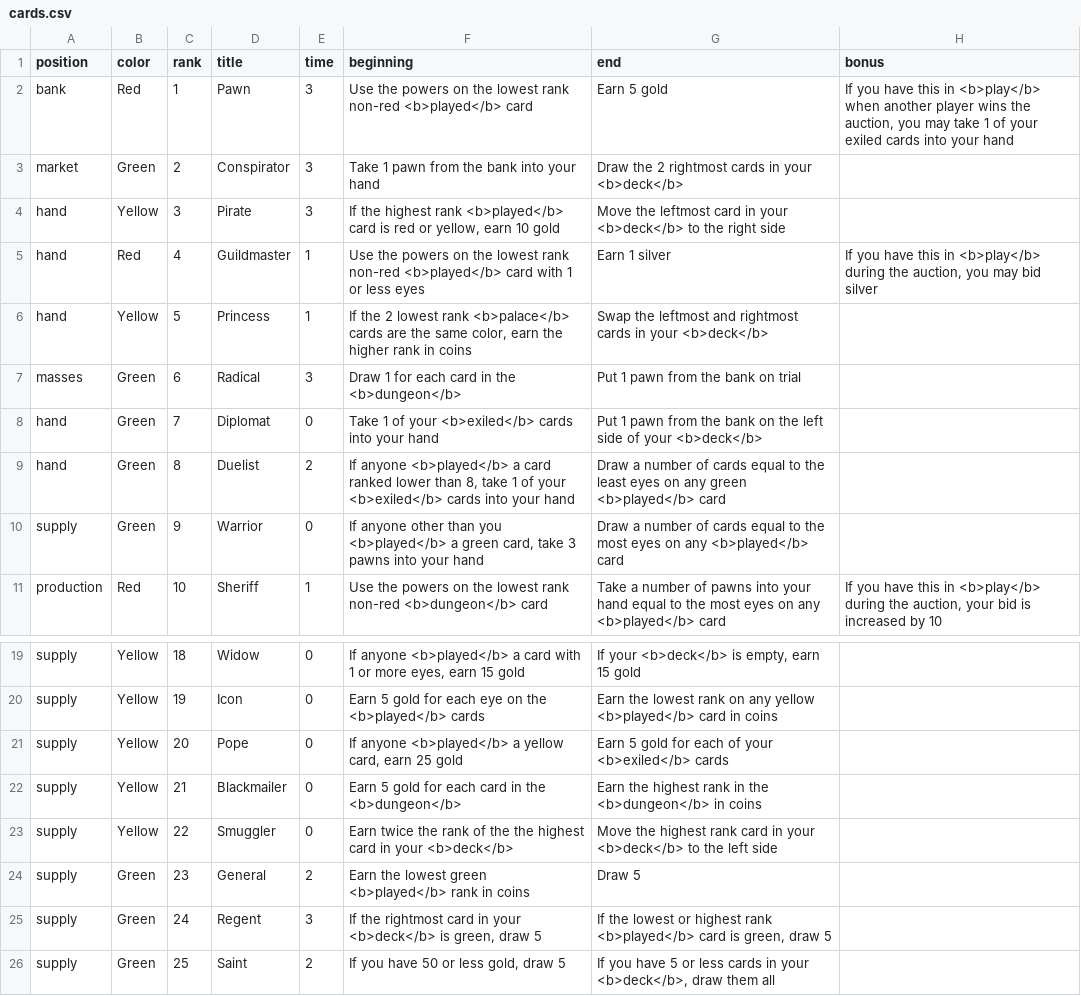
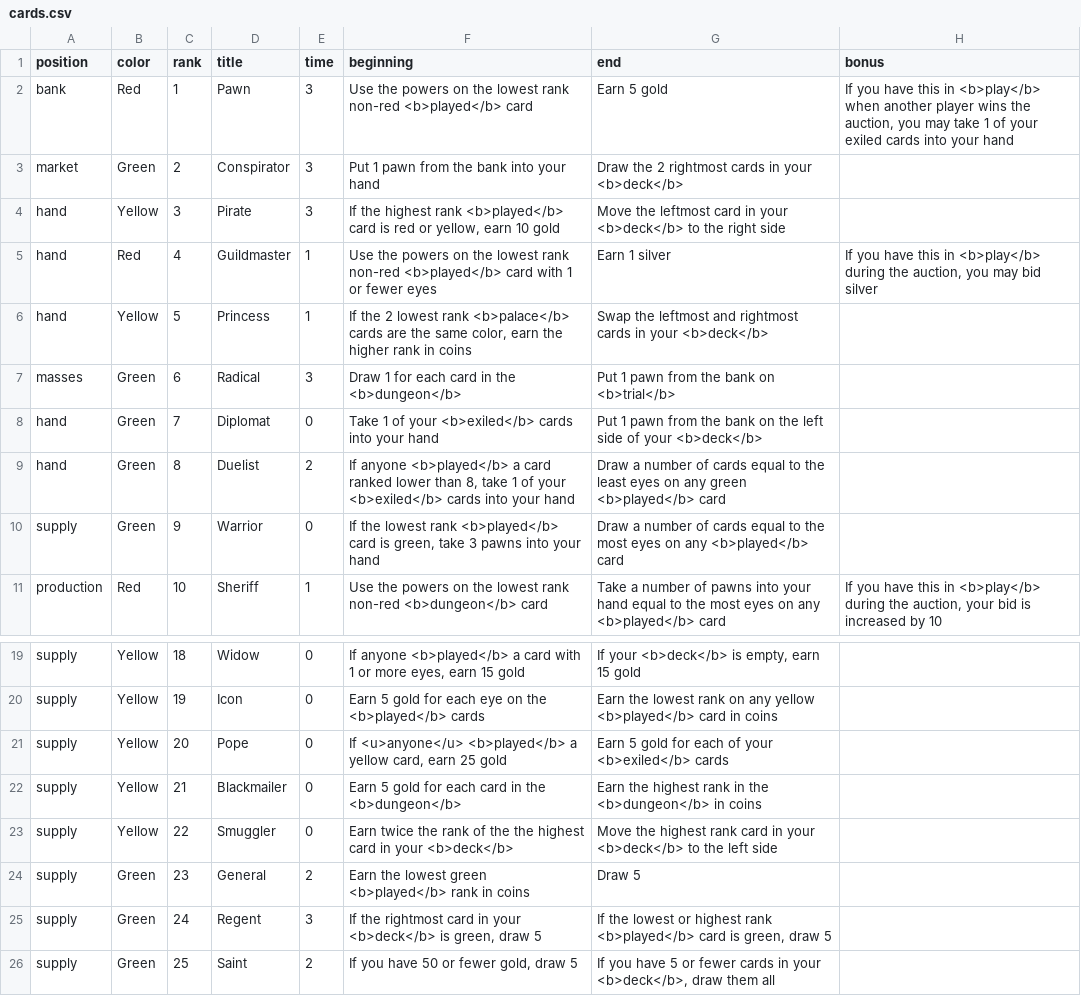
Before and after one commit to danielgstephenson/svgcards, a CSV file: cards.csv, drawn as a sheet; only a part is shown, gaps mark what is left out; the diff names each change by its address in the sheet, - before the commit and + after, or states it on an @@ line.

```diff
--- a/cards.csv
+++ b/cards.csv
-F3 (beginning): Take 1 pawn from the bank into your hand
+F3 (beginning): Put 1 pawn from the bank into your hand
-F5 (beginning): …1 or less eyes
+F5 (beginning): …1 or fewer eyes
-G7 (end): Put 1 pawn from the bank on trial
+G7 (end): Put 1 pawn from the bank on <b>trial</b>
-F10 (beginning): If anyone other than you <b>played</b> a green card, take 3…
+F10 (beginning): If the lowest rank <b>played</b> card is green, take 3…
-F21 (beginning): If anyone <b>played</b> a…
+F21 (beginning): If <u>anyone</u> <b>played</b> a…
-F26 (beginning): If you have 50 or less gold, draw 5
+F26 (beginning): If you have 50 or fewer gold, draw 5
-G26 (end): …5 or less cards in…
+G26 (end): …5 or fewer cards in…
```
Also changed, not shown: 7 other files.
